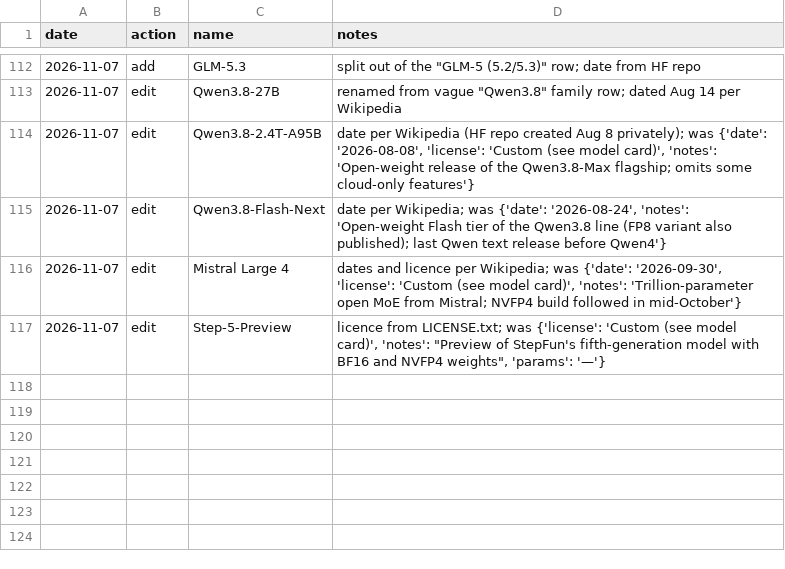
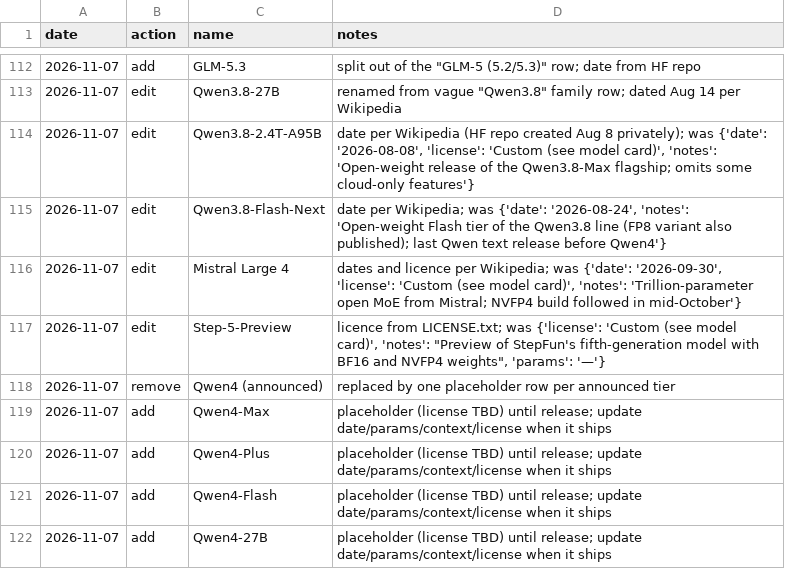
Before and after one commit to chid/awesome-free-ai, a CSV file: model_releases_history.csv, drawn as a sheet; only a part is shown, gaps mark what is left out; the diff names each change by its address in the sheet, - before the commit and + after, or states it on an @@ line.

```diff
--- a/model_releases_history.csv
+++ b/model_releases_history.csv
+row 118: 2026-11-07 | remove | Qwen4 (announced) | replaced by one placeholder row per announced tier
+row 119: 2026-11-07 | add | Qwen4-Max | placeholder (license TBD) until release; update date/params/context/license when it ships
+row 120: 2026-11-07 | add | Qwen4-Plus | placeholder (license TBD) until release; update date/params/context/license when it ships
+row 121: 2026-11-07 | add | Qwen4-Flash | placeholder (license TBD) until release; update date/params/context/license when it ships
+row 122: 2026-11-07 | add | Qwen4-27B | placeholder (license TBD) until release; update date/params/context/license when it ships
```
Also changed, not shown: model_releases.csv, 3 other files.
